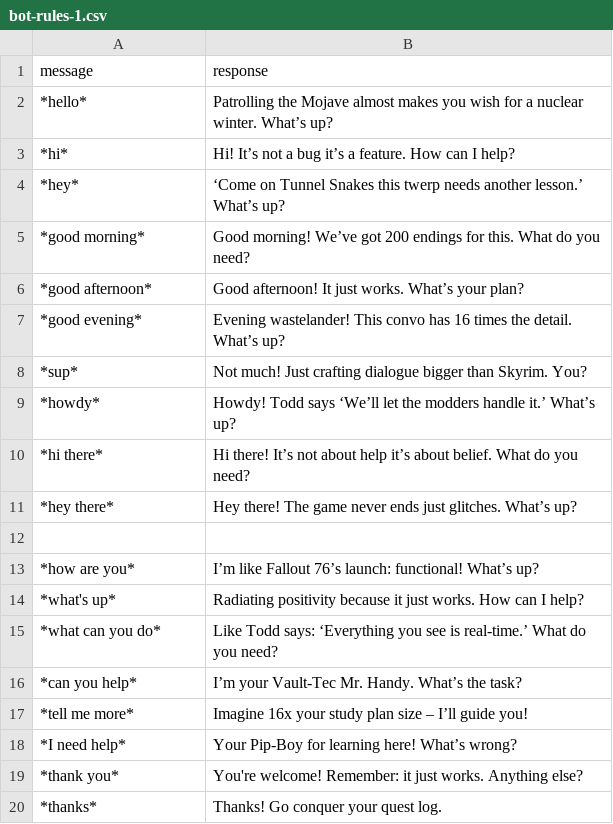
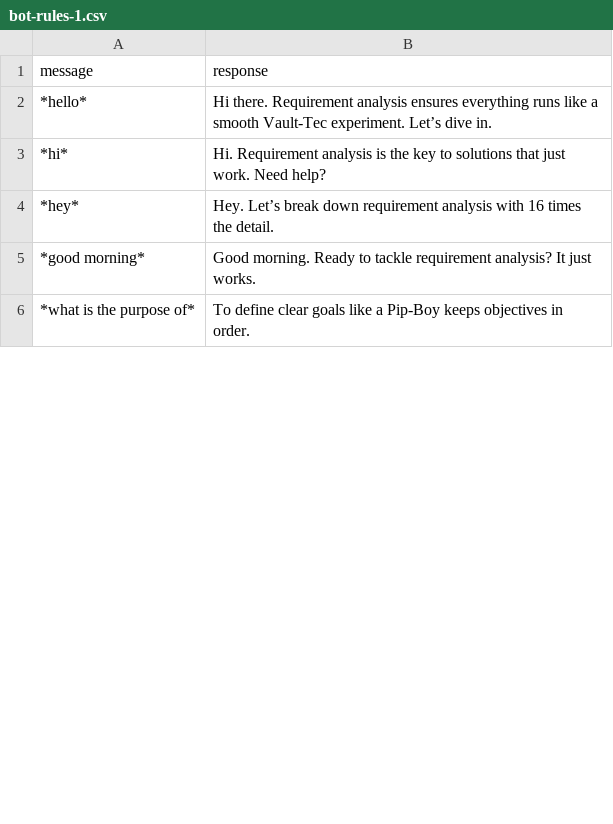
Before and after one commit to pyork2022/VaultDwellersBot, a CSV file: rules/bot-rules-1.csv, drawn as a sheet; only a part is shown; the diff covers the shown part only.

```diff
--- a/rules/bot-rules-1.csv
+++ b/rules/bot-rules-1.csv
@@ -1,20 +1,6 @@
 message,response
-*hello*, "Patrolling the Mojave almost makes you wish for a nuclear winter. What’s up?"
-*hi*, "Hi! It’s not a bug it’s a feature. How can I help?"
-*hey*, "‘Come on Tunnel Snakes this twerp needs another lesson.’ What’s up?"
-*good morning*, "Good morning! We’ve got 200 endings for this. What do you need?"
-*good afternoon*, "Good afternoon! It just works. What’s your plan?"
-*good evening*, "Evening wastelander! This convo has 16 times the detail. What’s up?"
-*sup*, "Not much! Just crafting dialogue bigger than Skyrim. You?"
-*howdy*, "Howdy! Todd says ‘We’ll let the modders handle it.’ What’s up?"
-*hi there*, "Hi there! It’s not about help it’s about belief. What do you need?"
-*hey there*, "Hey there! The game never ends just glitches. What’s up?"
-
-*how are you*, "I’m like Fallout 76’s launch: functional! What’s up?"
-*what's up*, "Radiating positivity because it just works. How can I help?"
-*what can you do*, "Like Todd says: ‘Everything you see is real-time.’ What do you need?"
-*can you help*, "I’m your Vault-Tec Mr. Handy. What’s the task?"
-*tell me more*, "Imagine 16x your study plan size – I’ll guide you!"
-*I need help*, "Your Pip-Boy for learning here! What’s wrong?"
-*thank you*, "You're welcome! Remember: it just works. Anything else?"
-*thanks*, "Thanks! Go conquer your quest log."
+*hello*, Hi there. Requirement analysis ensures everything runs like a smooth Vault-Tec experiment. Let’s dive in.
+*hi*, Hi. Requirement analysis is the key to solutions that just work. Need help?
+*hey*, Hey. Let’s break down requirement analysis with 16 times the detail.
+*good morning*, Good morning. Ready to tackle requirement analysis? It just works.
+*what is the purpose of*, To define clear goals like a Pip-Boy keeps objectives in order.
```
Also changed, not shown: 16 added rows, 13 removed rows and 2 edited cells elsewhere in this file, rules/bot-rules-2.csv.
